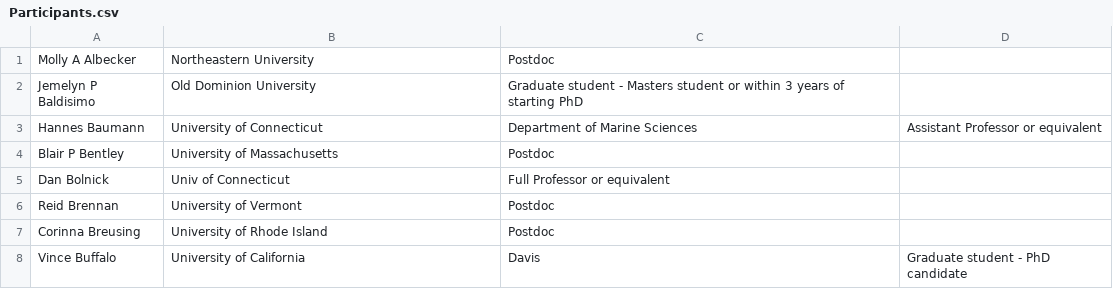
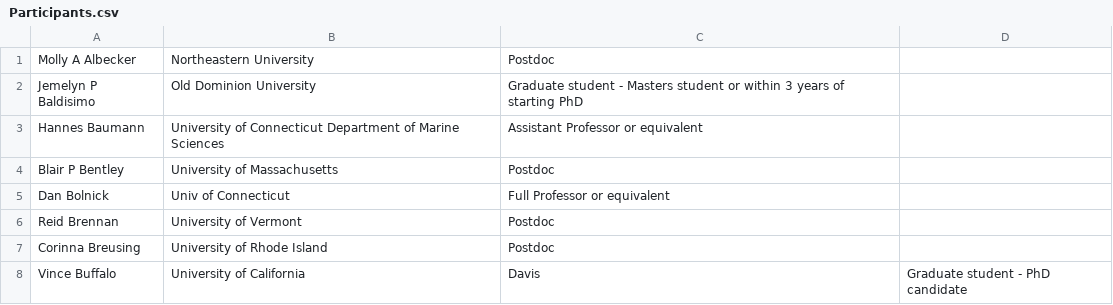
Before and after one commit to RCN-ECS/GenomicsWorkshop, a CSV file: Participants.csv, drawn as a sheet; only a part is shown.

Commit message:
Update Participants.csv

```diff
--- a/Participants.csv
+++ b/Participants.csv
@@ -2,3 +2,3 @@ Molly A Albecker, Northeastern University, Postdoc
 Jemelyn P Baldisimo, Old Dominion University, Graduate student - Masters student or within 3 years of starting PhD
-Hannes  Baumann, University of Connecticut, Department of Marine Sciences, Assistant Professor or equivalent
+Hannes  Baumann, University of Connecticut Department of Marine Sciences, Assistant Professor or equivalent
 Blair P Bentley, University of Massachusetts, Postdoc
```
